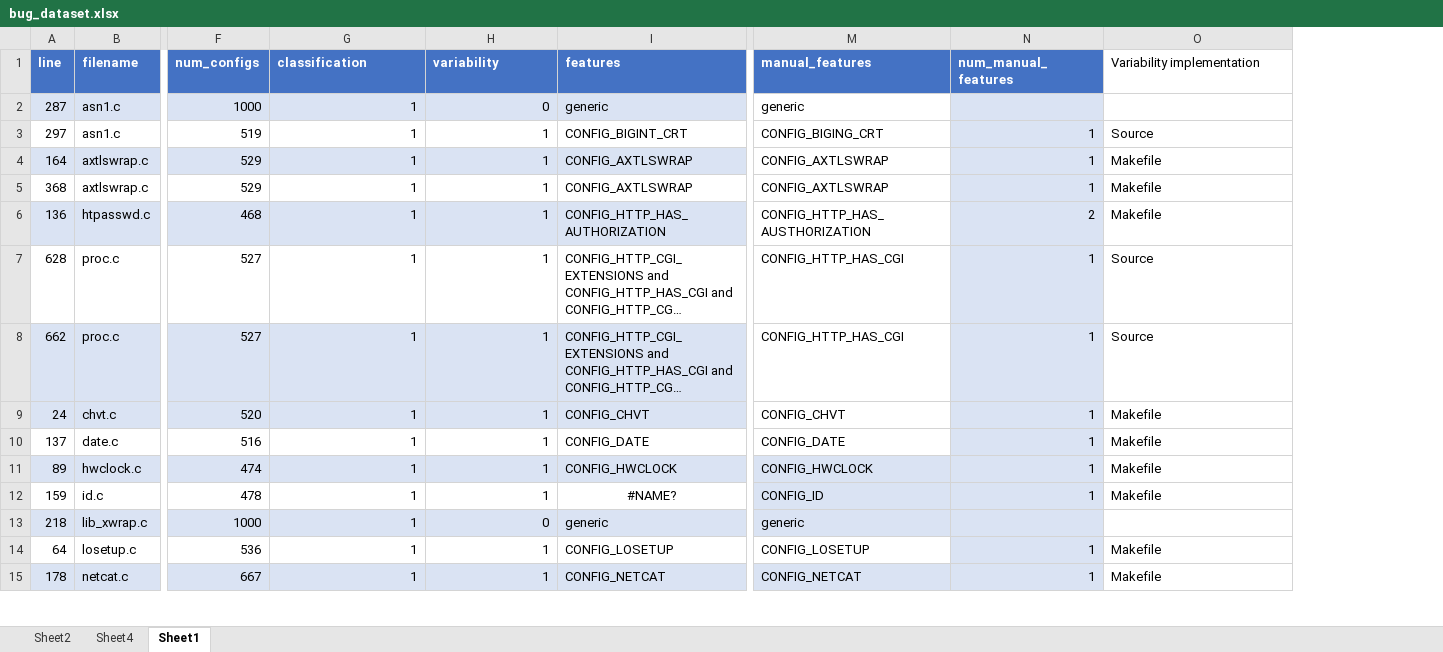
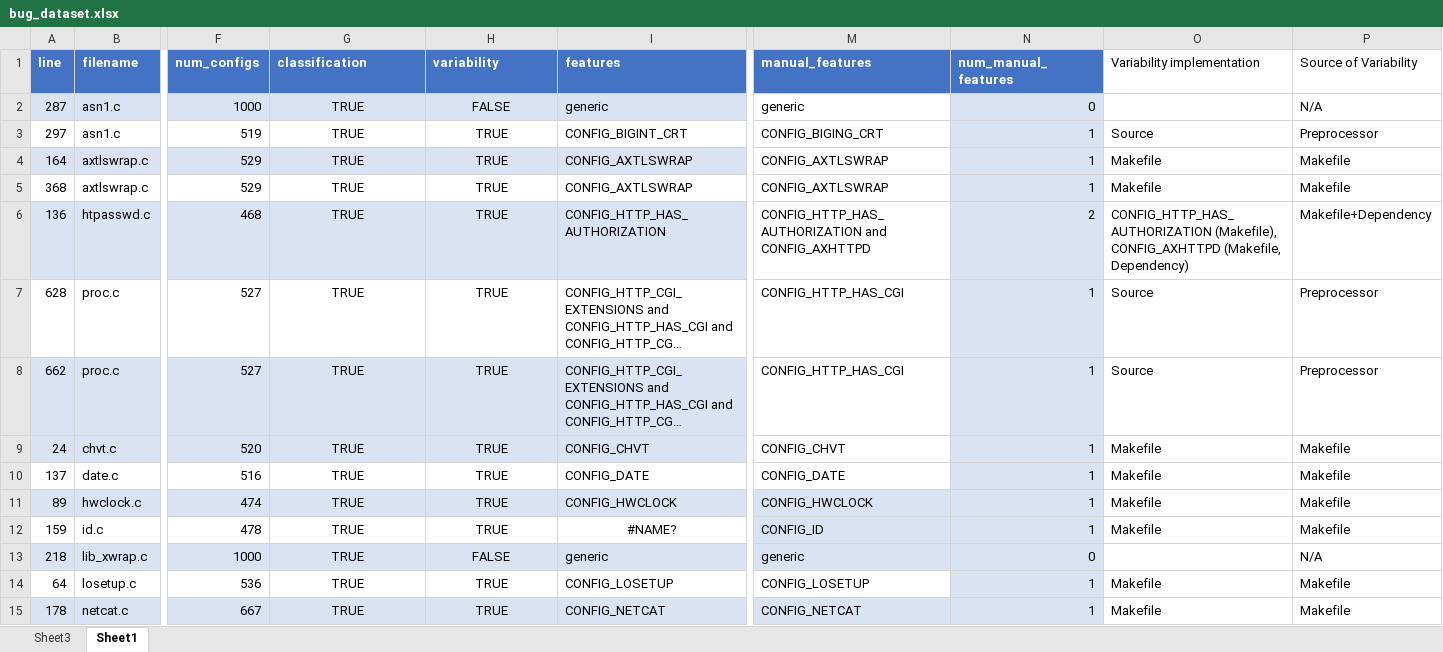
Before and after one commit to paulgazz/kconfig_case_studies, an Excel workbook: scripts/deduplicate_project/results/excel/bug_dataset.xlsx, sheet Sheet1, drawn as a sheet; only a part is shown, gaps mark what is left out; long unchanged cells end in …; values as stored, in another font and other column widths than the file's, no borders; table styles not drawn; the diff covers the shown part only; the diff names each change by its address in the sheet, - before the commit and + after, or states it on an @@ line.

Commit message:
updated bug dataset

```diff
--- a/scripts/deduplicate_project/results/excel/bug_dataset.xlsx (sheet Sheet1)
+++ b/scripts/deduplicate_project/results/excel/bug_dataset.xlsx (sheet Sheet1)
-sheet tab: Sheet2
-sheet tab: Sheet4
+sheet tab: Sheet3
+column P (Source of Variability), rows 2-15: N/A | Preprocessor | Makefile | Makefile | Makefile+Dependency | Preprocessor | Preprocessor | Makefile | Makefile | Makefile | Makefile | N/A | Makefile | Makefile
-G2:G15 (classification): 1
+G2:G15 (classification): TRUE
-G2:H15 alignment: right
+G2:H15 alignment: center
-H2 (variability): 0
+H2 (variability): FALSE
-N2 (num_manual_features): (empty)
+N2 (num_manual_features): 0
-H3:H12 (variability): 1
+H3:H12 (variability): TRUE
-M6 (manual_features): CONFIG_HTTP_HAS_AUSTHORIZATION
+M6 (manual_features): CONFIG_HTTP_HAS_AUTHORIZATION and CONFIG_AXHTTPD
-O6 (Variability implementation): Makefile
+O6 (Variability implementation): CONFIG_HTTP_HAS_AUTHORIZATION (Makefile), CONFIG_AXHTTPD (Makefile, Dependency)
-H13 (variability): 0
+H13 (variability): FALSE
-N13 (num_manual_features): (empty)
+N13 (num_manual_features): 0
-H14:H15 (variability): 1
+H14:H15 (variability): TRUE
```
Also changed, not shown: 153 edited cells and cell formats elsewhere in this sheet, charts or pictures.
